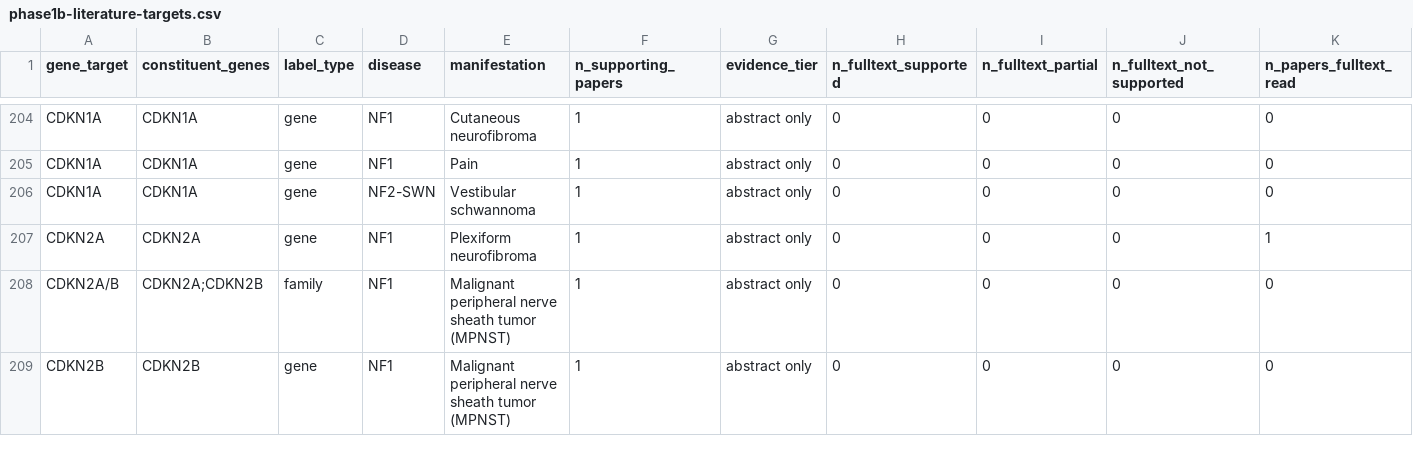
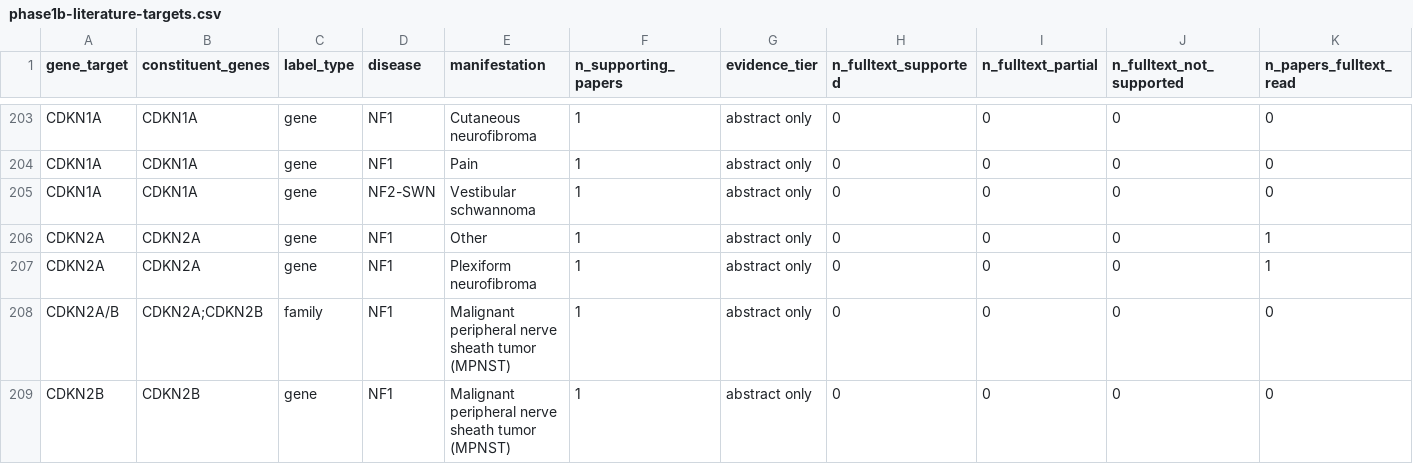
Before and after one commit to karaquaid/nf-target-pipeline, a CSV file: data/phase1b-literature-targets.csv, drawn as a sheet; only a part is shown, gaps mark what is left out; rows hold the shown columns only; the diff covers the shown part only; the diff names each change by its address in the sheet, - before the commit and + after, or states it on an @@ line.

Commit message:
Move three mislabelled Other papers to their proper manifestations
Paper-level moves, so only the named paper's support shifts:
- spinal manifestations of NF1 (RAS pathway) -> Bone defects
- metabolic/behavioural effects of neurofibromin (PI3K-AKT-MTOR) ->
  Cognition / Behavioral / Learning
- atypical neurofibroma, two papers (CDKN2A, CDKN2B) ->
  ANNUBP / atypical neurofibroma; CDKN2A there now has 10 papers

Other falls 27 -> 24 rows. CDKN2A keeps one Other assignment from a
nerve-injury paper that studies neither manifestation. Coverage table,
figure and write-up regenerated; row and tier totals unchanged at 363.

```diff
--- a/data/phase1b-literature-targets.csv
+++ b/data/phase1b-literature-targets.csv
+row 206: CDKN2A | CDKN2A | gene | NF1 | Other | 1 | abstract only | 0 | 0 | 0 | 1
```
Also changed, not shown: 1 added row, 2 removed rows and 15 edited cells elsewhere in this file, data/phase1b-coverage.csv, 2 other files.
